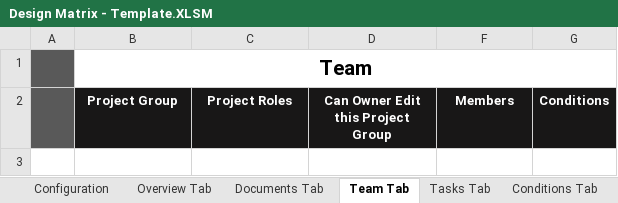
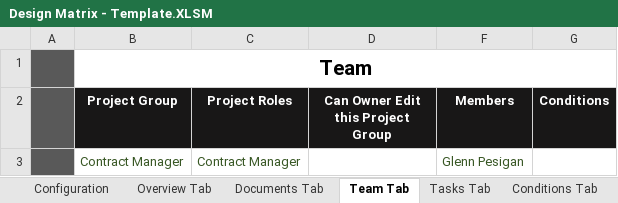
Before and after one commit to glennpesigan/provisioning-tool-v1, an Excel workbook: data/Design Matrix - Template.XLSM, sheet Team Tab, drawn as a sheet; values as stored, in another font and other column widths than the file's, no borders; the diff names each change by its address in the sheet, - before the commit and + after, or states it on an @@ line.

Commit message:
updated team tab

```diff
--- a/data/Design Matrix - Template.XLSM (sheet Team Tab)
+++ b/data/Design Matrix - Template.XLSM (sheet Team Tab)
+row 3:  | Contract Manager | Contract Manager |  | Glenn Pesigan
```
Also changed, not shown: sheet Configuration, 2 other files.
